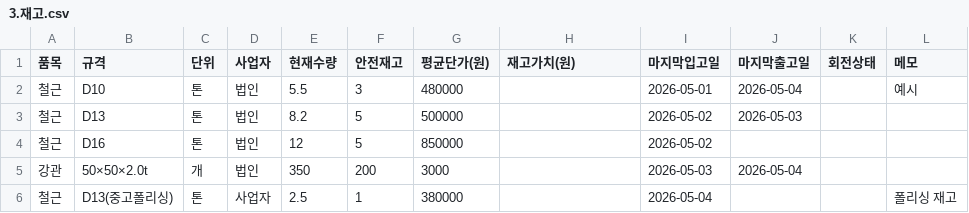
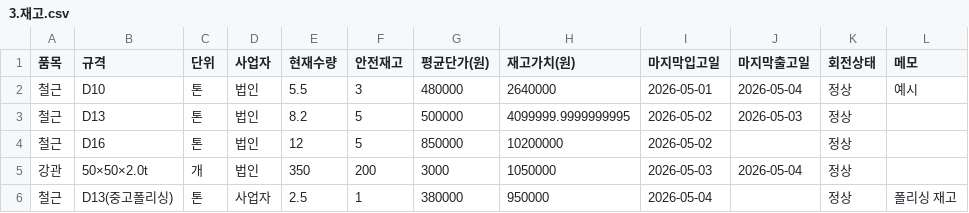
Before and after one commit to soongon/sl-steel-ops, a CSV file: data/3.재고.csv, drawn as a sheet.

```diff
--- a/data/3.재고.csv
+++ b/data/3.재고.csv
@@ -1,6 +1,6 @@
 품목,규격,단위,사업자,현재수량,안전재고,평균단가(원),재고가치(원),마지막입고일,마지막출고일,회전상태,메모
-철근,D10,톤,법인,5.5,3,480000,,2026-05-01,2026-05-04,,예시
-철근,D13,톤,법인,8.2,5,500000,,2026-05-02,2026-05-03,,
-철근,D16,톤,법인,12,5,850000,,2026-05-02,,,
-강관,50×50×2.0t,개,법인,350,200,3000,,2026-05-03,2026-05-04,,
-철근,D13(중고폴리싱),톤,사업자,2.5,1,380000,,2026-05-04,,,폴리싱 재고
+철근,D10,톤,법인,5.5,3,480000,2640000,2026-05-01,2026-05-04,정상,예시
+철근,D13,톤,법인,8.2,5,500000,4099999.9999999995,2026-05-02,2026-05-03,정상,
+철근,D16,톤,법인,12,5,850000,10200000,2026-05-02,,정상,
+강관,50×50×2.0t,개,법인,350,200,3000,1050000,2026-05-03,2026-05-04,정상,
+철근,D13(중고폴리싱),톤,사업자,2.5,1,380000,950000,2026-05-04,,정상,폴리싱 재고
```
Also changed, not shown: data/1.매출.csv, data/2.매입.csv, 4 other files.
